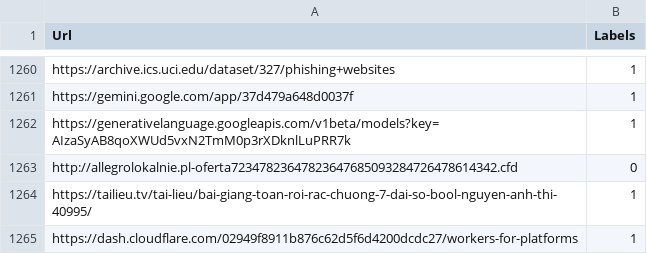
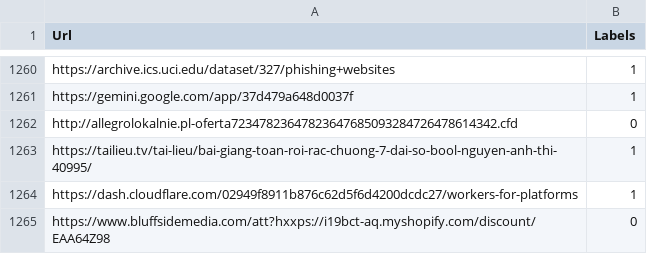
Before and after one commit to kiyosumisin/Iochi-Mari, a CSV file: ai/data/urls.csv, drawn as a sheet; only a part is shown, gaps mark what is left out; the shorter side is filled out with more unchanged rows.

Commit message:
security: SSRF guard, link normalization, link cap; drop the page log
- core/url_utils.get_public: Mari only opens http(s) links whose host is
  on the public internet, re-checked at every redirect (max 5); used by
  the content scanner (now reading at most 2 MB) and short-link resolver.
- get_domain drops invisible characters and a trailing dot and turns
  Unicode names into punycode before any list lookup.
- Costly checks run on at most 5 links per message, known scams first.
- The page-content log is gone: it kept page text forever and in git
  (with a leaked, now revoked, API key in it); ai/logs/ is ignored and
  that key's row is removed from the training data.

```diff
--- a/ai/data/urls.csv
+++ b/ai/data/urls.csv
@@ -1261,3 +1261,2 @@ https://archive.ics.uci.edu/dataset/327/phishing+websites,1
 https://gemini.google.com/app/37d479a648d0037f,1
-https://generativelanguage.googleapis.com/v1beta/models?key=AIzaSyAB8qoXWUd5vxN2TmM0p3rXDknlLuPRR7k,1
 http://allegrolokalnie.pl-oferta72347823647823647685093284726478614342.cfd,0
```
Also changed, not shown: 7 other files.
